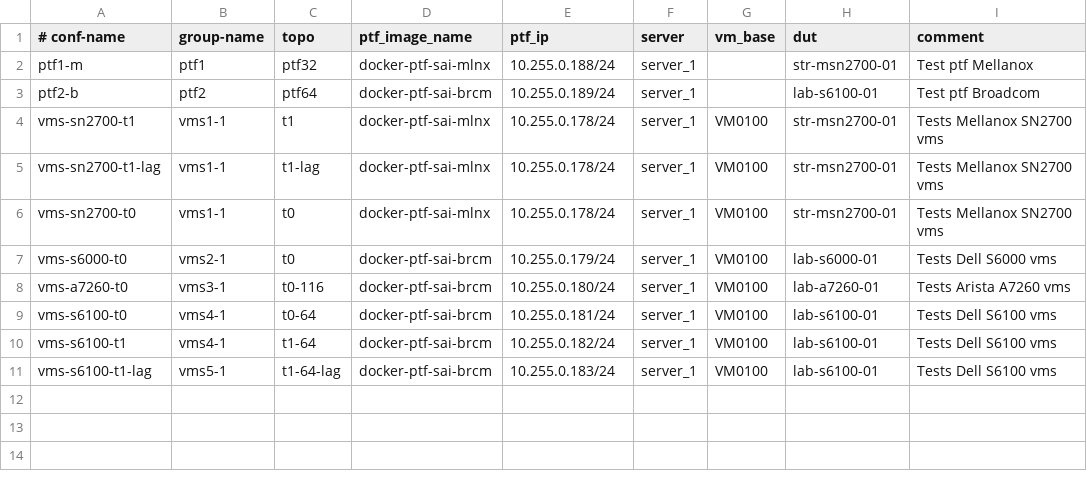
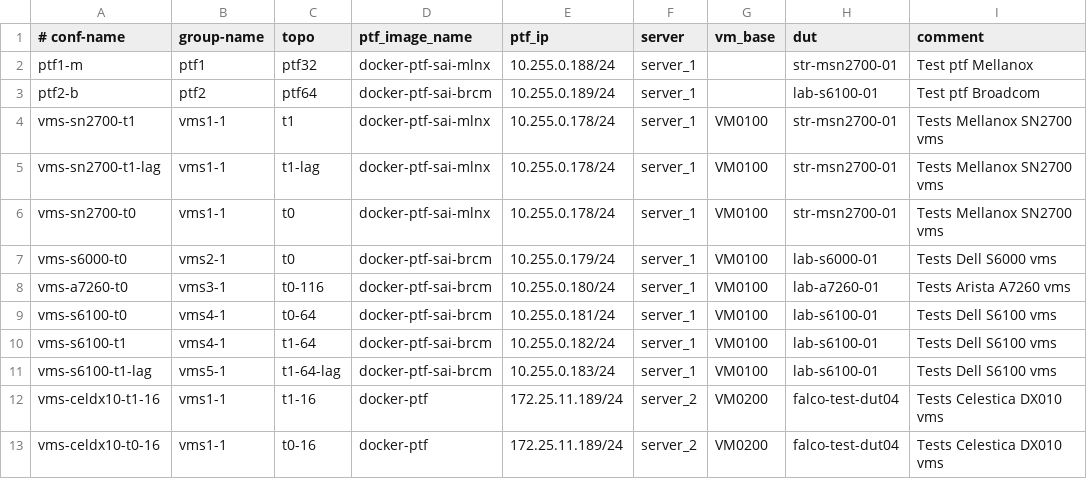
Before and after one commit to samaity/sonic-mgmt, a CSV file: ansible/testbed.csv, drawn as a sheet.

Commit message:
T0 and T1 topo for 16 links.
Signed-off-by: Praveen Chaudhary<pchaudhary@linkedin.com>

RB=1687922
G=lnos-reviewers
R=pchaudhary,pmao,rmolina,samaity,sfardeen,zxu
A=

```diff
--- a/ansible/testbed.csv
+++ b/ansible/testbed.csv
@@ -11 +11,3 @@ vms-s6100-t1,vms4-1,t1-64,docker-ptf-sai-brcm,10.255.0.182/24,server_1,VM0100,la
 vms-s6100-t1-lag,vms5-1,t1-64-lag,docker-ptf-sai-brcm,10.255.0.183/24,server_1,VM0100,lab-s6100-01,Tests Dell S6100 vms
+vms-celdx10-t1-16,vms1-1,t1-16,docker-ptf,172.25.11.189/24,server_2,VM0200,falco-test-dut04,Tests Celestica DX010 vms
+vms-celdx10-t0-16,vms1-1,t0-16,docker-ptf,172.25.11.189/24,server_2,VM0200,falco-test-dut04,Tests Celestica DX010 vms
```
Also changed, not shown: 16 other files.
